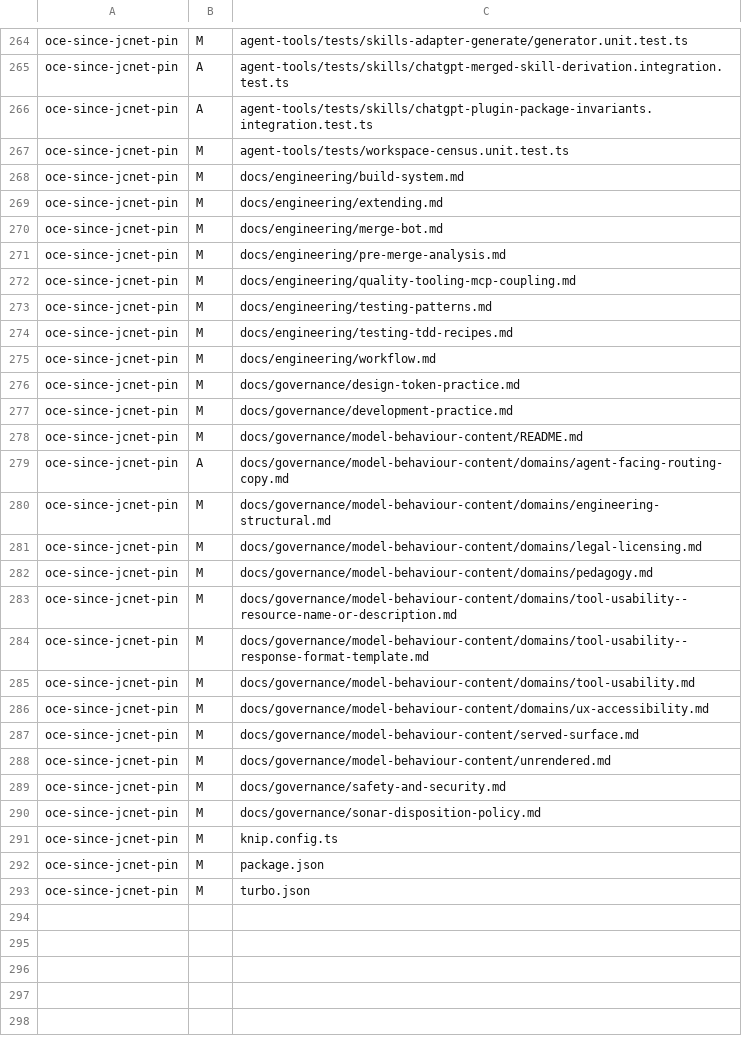
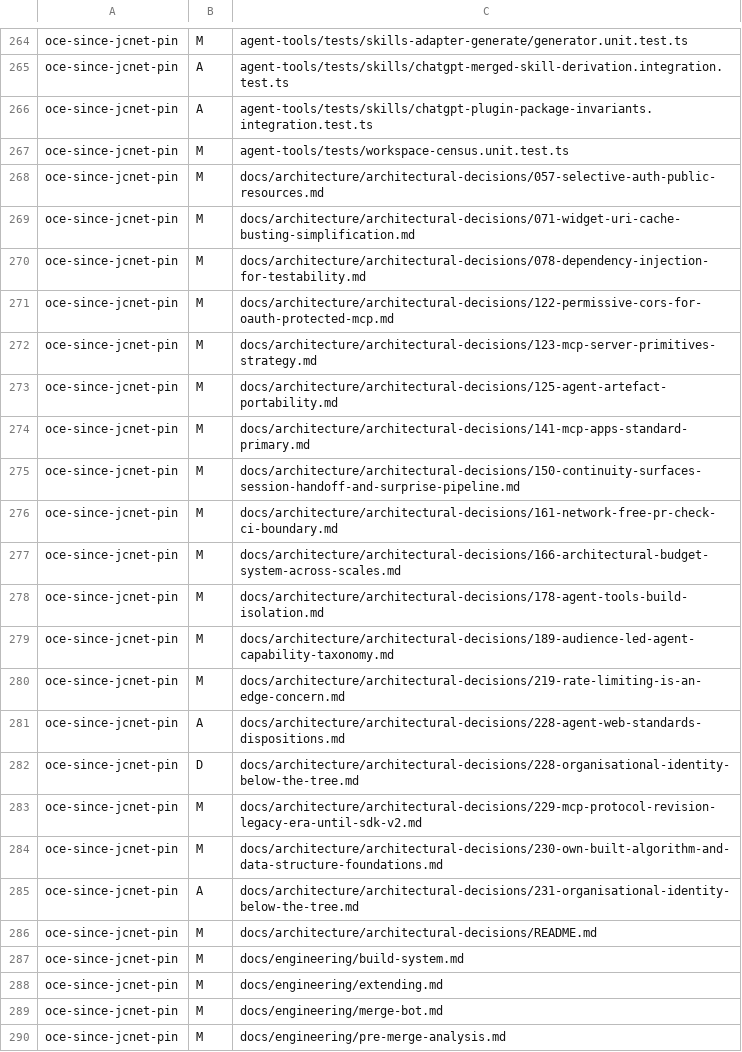
Before and after one commit to jimCresswell/jimcresswell.net, a TSV file: .agent/reports/practice-transplant/inputs/exchange-delta-oce-since-jcnet-pin.tsv, drawn as a sheet; only a part is shown, gaps mark what is left out; the shorter side is filled out with more unchanged rows; the diff names each change by its address in the sheet, - before the commit and + after, or states it on an @@ line.

```diff
--- a/.agent/reports/practice-transplant/inputs/exchange-delta-oce-since-jcnet-pin.tsv
+++ b/.agent/reports/practice-transplant/inputs/exchange-delta-oce-since-jcnet-pin.tsv
+row 268: oce-since-jcnet-pin | M | docs/architecture/architectural-decisions/057-selective-auth-public-resources.md
+row 269: oce-since-jcnet-pin | M | docs/architecture/architectural-decisions/071-widget-uri-cache-busting-simplification.md
+row 270: oce-since-jcnet-pin | M | docs/architecture/architectural-decisions/078-dependency-injection-for-testability.md
+row 271: oce-since-jcnet-pin | M | docs/architecture/architectural-decisions/122-permissive-cors-for-oauth-protected-mcp.md
+row 272: oce-since-jcnet-pin | M | docs/architecture/architectural-decisions/123-mcp-server-primitives-strategy.md
+row 273: oce-since-jcnet-pin | M | docs/architecture/architectural-decisions/125-agent-artefact-portability.md
+row 274: oce-since-jcnet-pin | M | docs/architecture/architectural-decisions/141-mcp-apps-standard-primary.md
+row 275: oce-since-jcnet-pin | M | docs/architecture/architectural-decisions/150-continuity-surfaces-session-handoff-and-surprise-pipeline.md
+row 276: oce-since-jcnet-pin | M | docs/architecture/architectural-decisions/161-network-free-pr-check-ci-boundary.md
+row 277: oce-since-jcnet-pin | M | docs/architecture/architectural-decisions/166-architectural-budget-system-across-scales.md
+row 278: oce-since-jcnet-pin | M | docs/architecture/architectural-decisions/178-agent-tools-build-isolation.md
+row 279: oce-since-jcnet-pin | M | docs/architecture/architectural-decisions/189-audience-led-agent-capability-taxonomy.md
+row 280: oce-since-jcnet-pin | M | docs/architecture/architectural-decisions/219-rate-limiting-is-an-edge-concern.md
+row 281: oce-since-jcnet-pin | A | docs/architecture/architectural-decisions/228-agent-web-standards-dispositions.md
+row 282: oce-since-jcnet-pin | D | docs/architecture/architectural-decisions/228-organisational-identity-below-the-tree.md
+row 283: oce-since-jcnet-pin | M | docs/architecture/architectural-decisions/229-mcp-protocol-revision-legacy-era-until-sdk-v2.md
+row 284: oce-since-jcnet-pin | M | docs/architecture/architectural-decisions/230-own-built-algorithm-and-data-structure-foundations.md
+row 285: oce-since-jcnet-pin | A | docs/architecture/architectural-decisions/231-organisational-identity-below-the-tree.md
+row 286: oce-since-jcnet-pin | M | docs/architecture/architectural-decisions/README.md
```
Also changed, not shown: .agent/reports/practice-transplant/inputs/exchange-delta-castr-since-transplant.tsv, .agent/reports/practice-transplant/inputs/exchange-delta-jcnet-since-transplant.tsv, 2 other files.
